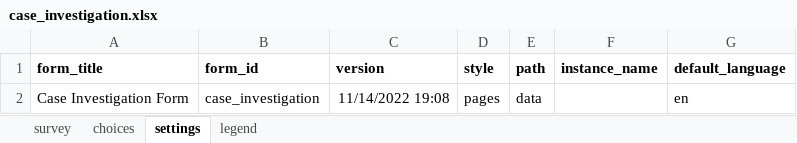
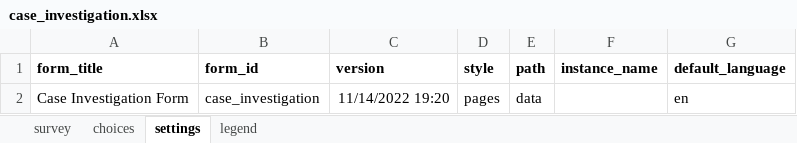
Before and after one commit to oyierp/community-testing-config-test, an Excel workbook: forms/app/case_investigation.xlsx, sheet settings, drawn as a sheet; values as stored, in another font and other column widths than the file's, no borders; the diff names each change by its address in the sheet, - before the commit and + after, or states it on an @@ line.

Commit message:
Add files via upload

```diff
--- a/forms/app/case_investigation.xlsx (sheet settings)
+++ b/forms/app/case_investigation.xlsx (sheet settings)
-C2 (version): 11/14/2022 19:08
+C2 (version): 11/14/2022 19:20
```
